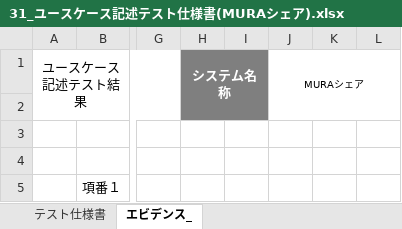
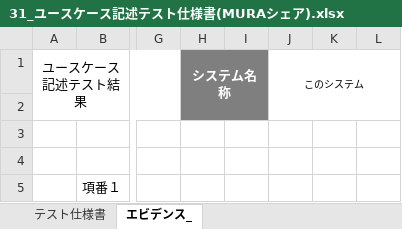
Before and after one commit to shunsuke121/mura_share, an Excel workbook: 31_ユースケース記述テスト仕様書(MURAシェア).xlsx, sheet エビデンス_, drawn as a sheet; only a part is shown, gaps mark what is left out; values as stored, in another font and other column widths than the file's, no borders; the diff names each change by its address in the sheet, - before the commit and + after, or states it on an @@ line.

```diff
--- a/31_ユースケース記述テスト仕様書(MURAシェア).xlsx (sheet エビデンス_)
+++ b/31_ユースケース記述テスト仕様書(MURAシェア).xlsx (sheet エビデンス_)
-J1: MURAシェア
+J1: このシステム
```
Also changed, not shown: sheet テスト仕様書, 23 other files.
